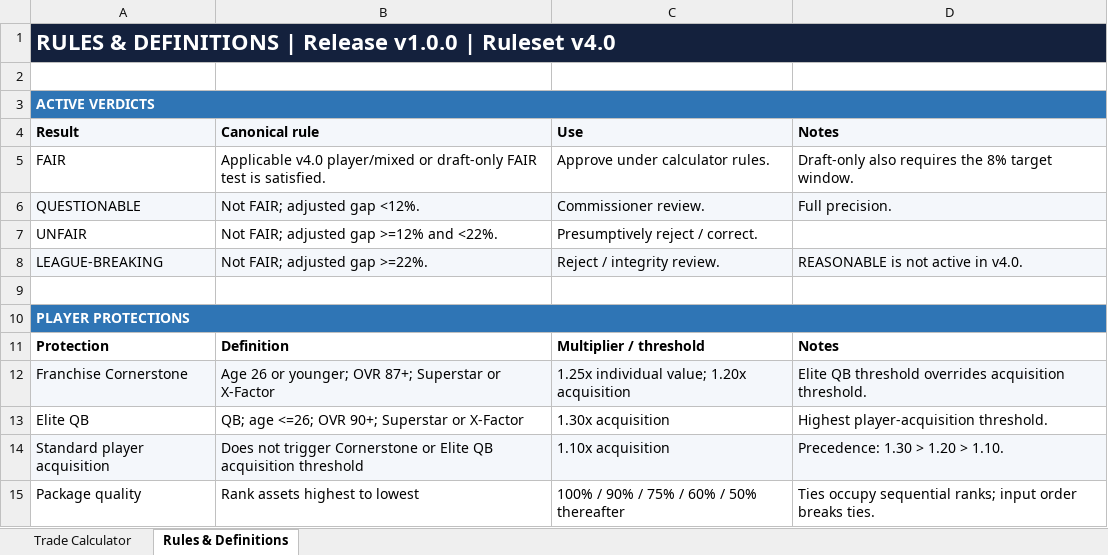
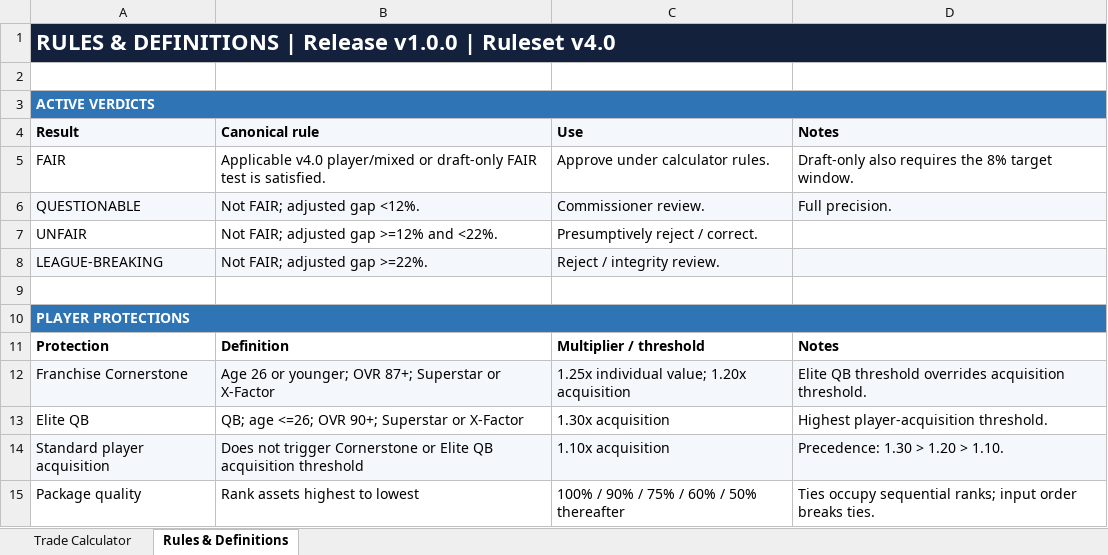
Before and after one commit to bms70/madden-trade-calculator, an Excel workbook: Madden League Trade Calculator v4.0.xlsx, sheet Rules & Definitions, drawn as a sheet; only a part is shown; values as stored, in another font and other column widths than the file's, no borders; the diff names each change by its address in the sheet, - before the commit and + after, or states it on an @@ line.

Commit message:
fix: apply v1.0.0 release-cleanup patch
- remove remaining REASONABLE references from current Excel rules
- limit active Excel verdict presentation to the v4.0 verdict set
- clarify Ruleset v4.0 as the source of truth
- identify Excel and web as synchronized ruleset implementations
- standardize all seven Trade Intelligence reads in the rules guide
- resolve documentation issues identified by the final cross-file audit
- prepare the release package for the final release-gate audit

```diff
--- a/Madden League Trade Calculator v4.0.xlsx (sheet Rules & Definitions)
+++ b/Madden League Trade Calculator v4.0.xlsx (sheet Rules & Definitions)
-D8 (Notes): REASONABLE is not active in v4.0.
+D8 (Notes): (empty)
```
Also changed, not shown: 1 other file.
